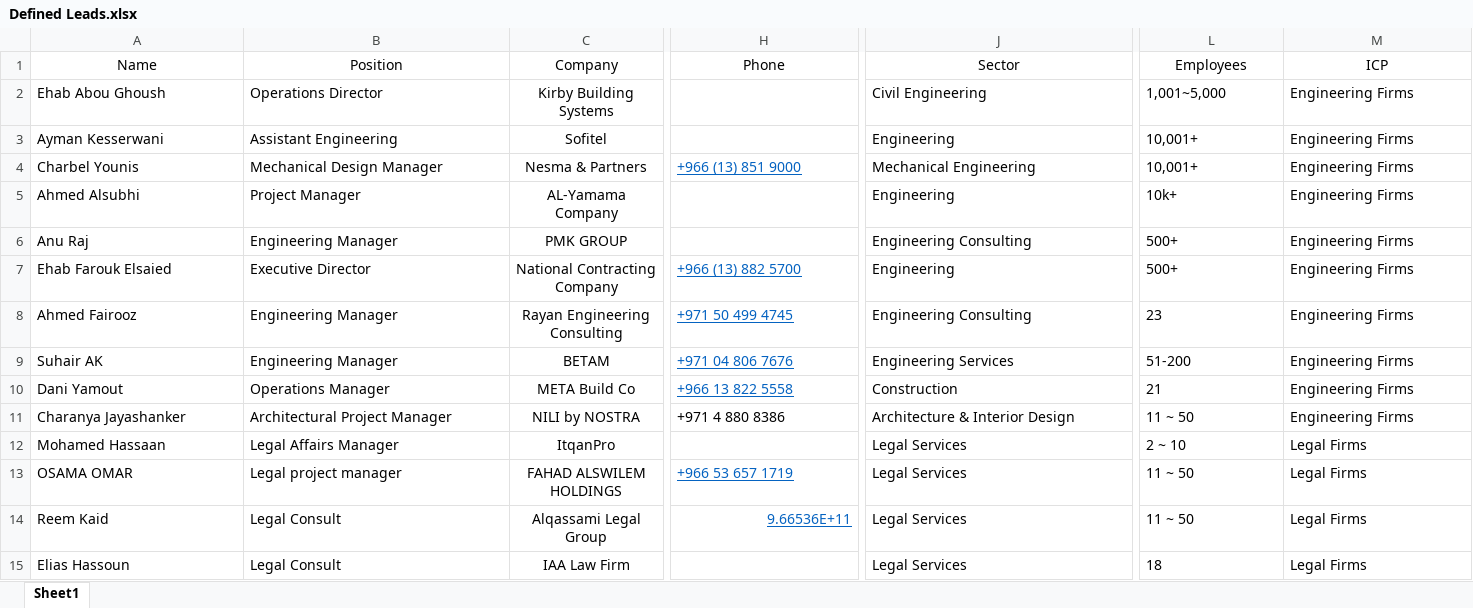
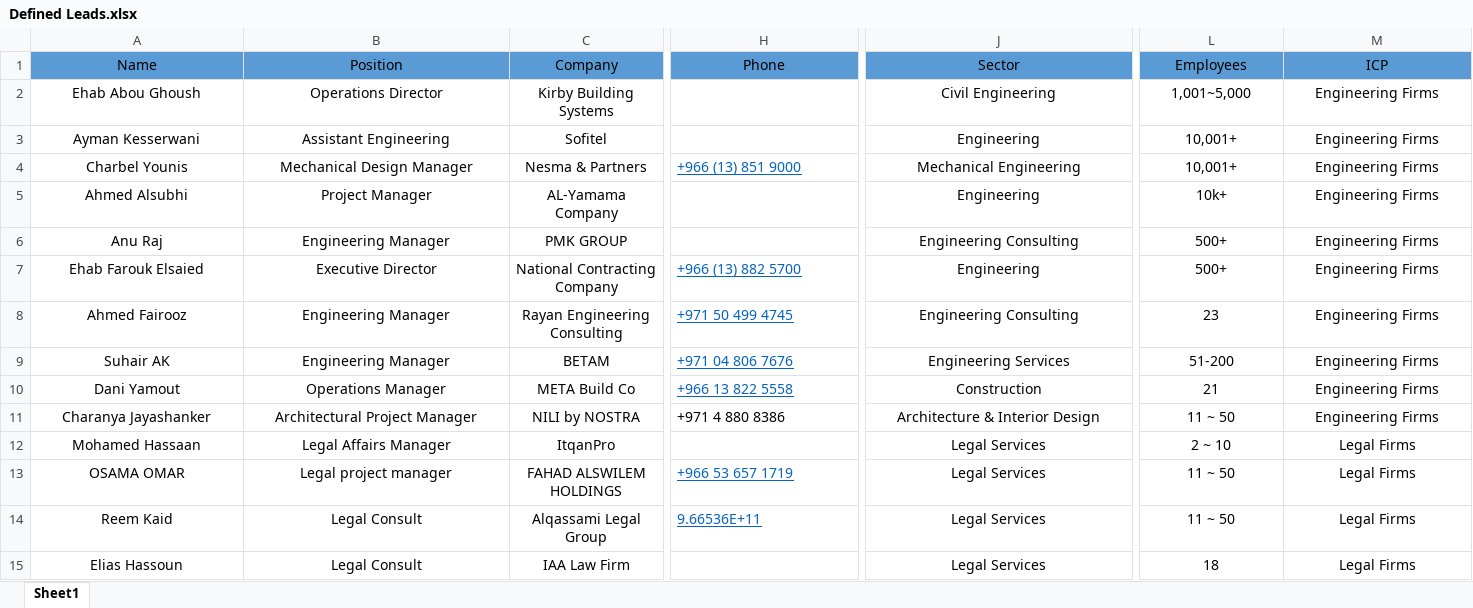
Before and after one commit to reemsaijary/EVA-internship, an Excel workbook: Defining ICP/Defined Leads.xlsx, sheet Sheet1, drawn as a sheet; only a part is shown, gaps mark what is left out; values as stored, in another font and other column widths than the file's, no borders; the diff covers the shown part only; the diff names each change by its address in the sheet, - before the commit and + after, or states it on an @@ line.

```diff
--- a/Defining ICP/Defined Leads.xlsx (sheet Sheet1)
+++ b/Defining ICP/Defined Leads.xlsx (sheet Sheet1)
-A1:M1 fill: none
+A1:M1 fill: #5B9BD5
-A2:B15 alignment: left
+A2:B15 alignment: center
-J2:J15 alignment: left
+J2:J15 alignment: center
-L2:M15 alignment: left
+L2:M15 alignment: center
-H14 alignment: right
+H14 alignment: left
```
Also changed, not shown: 5 added rows, 1 edited cell and cell formats elsewhere in this sheet, 3 other files.
